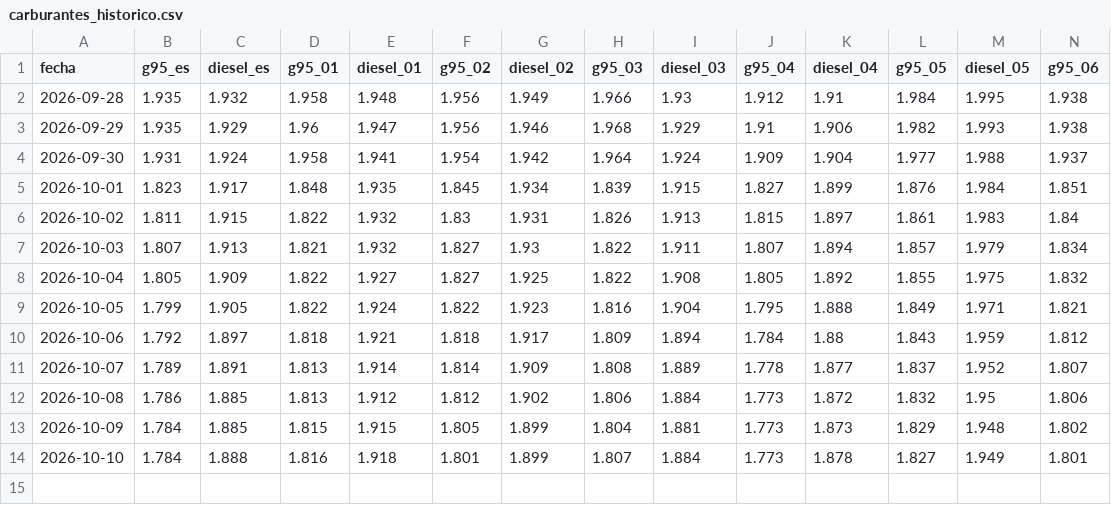
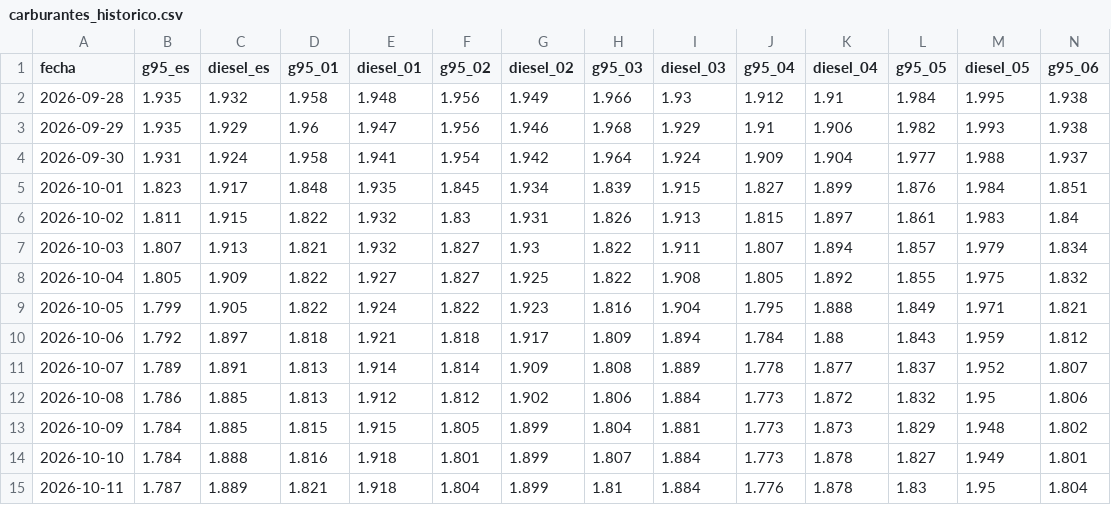
Before and after one commit to pedri77/tu-bolsillo, a CSV file: site/data/carburantes_historico.csv, drawn as a sheet; only a part is shown; rows hold the shown columns only; the diff names each change by its address in the sheet, - before the commit and + after, or states it on an @@ line.

```diff
--- a/site/data/carburantes_historico.csv
+++ b/site/data/carburantes_historico.csv
+row 15: 2026-10-11 | 1.787 | 1.889 | 1.821 | 1.918 | 1.804 | 1.899 | 1.81 | 1.884 | 1.776 | 1.878 | 1.83 | 1.95 | 1.804
```
Also changed, not shown: 1 other file.
